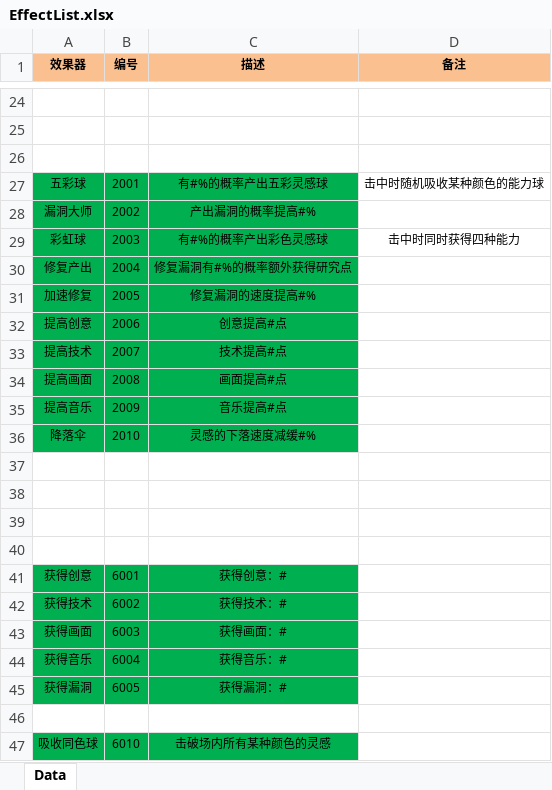
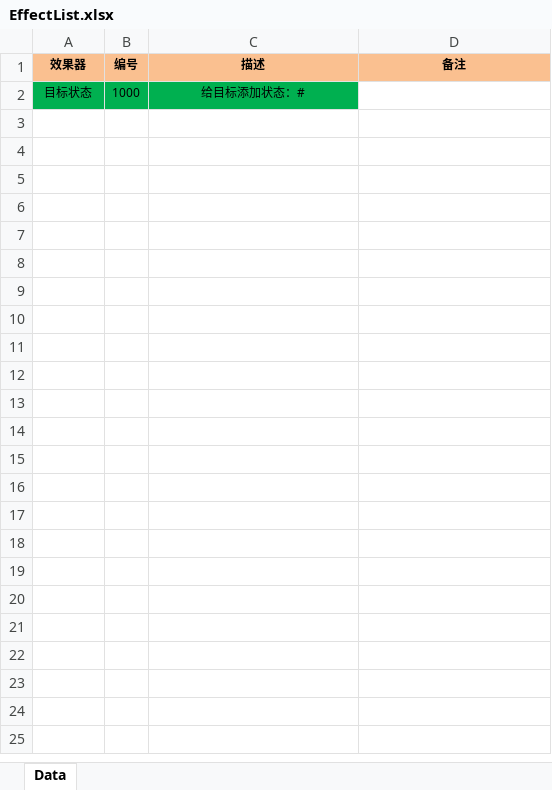
Before and after one commit to liujin-max/NoobTD, an Excel workbook: Tables/BaseType/EffectList.xlsx, sheet Data, drawn as a sheet; only a part is shown, gaps mark what is left out; values as stored, in another font and other column widths than the file's, no borders; removed rows and columns are numbered as before the commit, all else as after; the diff covers the shown part only; the diff names each change by its address in the sheet, - before the commit and + after, or states it on an @@ line.

```diff
--- a/Tables/BaseType/EffectList.xlsx (sheet Data)
+++ b/Tables/BaseType/EffectList.xlsx (sheet Data)
-row 2: (empty)
+row 2: 目标状态 | 1000 | 给目标添加状态：#
-A2:C2 fill: none
+A2:C2 fill: #00B050
-row 25: (empty)
-row 26: (empty)
-row 27: 五彩球 | 2001 | 有#%的概率产出五彩灵感球 | 击中时随机吸收某种颜色的能力球
-row 28: 漏洞大师 | 2002 | 产出漏洞的概率提高#%
-row 29: 彩虹球 | 2003 | 有#%的概率产出彩色灵感球 | 击中时同时获得四种能力
-row 30: 修复产出 | 2004 | 修复漏洞有#%的概率额外获得研究点
-row 31: 加速修复 | 2005 | 修复漏洞的速度提高#%
-row 32: 提高创意 | 2006 | 创意提高#点
-row 33: 提高技术 | 2007 | 技术提高#点
-row 34: 提高画面 | 2008 | 画面提高#点
-row 35: 提高音乐 | 2009 | 音乐提高#点
-row 36: 降落伞 | 2010 | 灵感的下落速度减缓#%
-row 37: (empty)
-row 38: (empty)
-row 39: (empty)
-row 40: (empty)
-row 41: 获得创意 | 6001 | 获得创意：#
-row 42: 获得技术 | 6002 | 获得技术：#
-row 43: 获得画面 | 6003 | 获得画面：#
-row 44: 获得音乐 | 6004 | 获得音乐：#
-row 45: 获得漏洞 | 6005 | 获得漏洞：#
-row 46: (empty)
-row 47: 吸收同色球 | 6010 | 击破场内所有某种颜色的灵感
```
Also changed, not shown: 22 removed rows elsewhere in this sheet, Tables/Skill.xlsx, Tables/Tower.xlsx, 15 other files.
